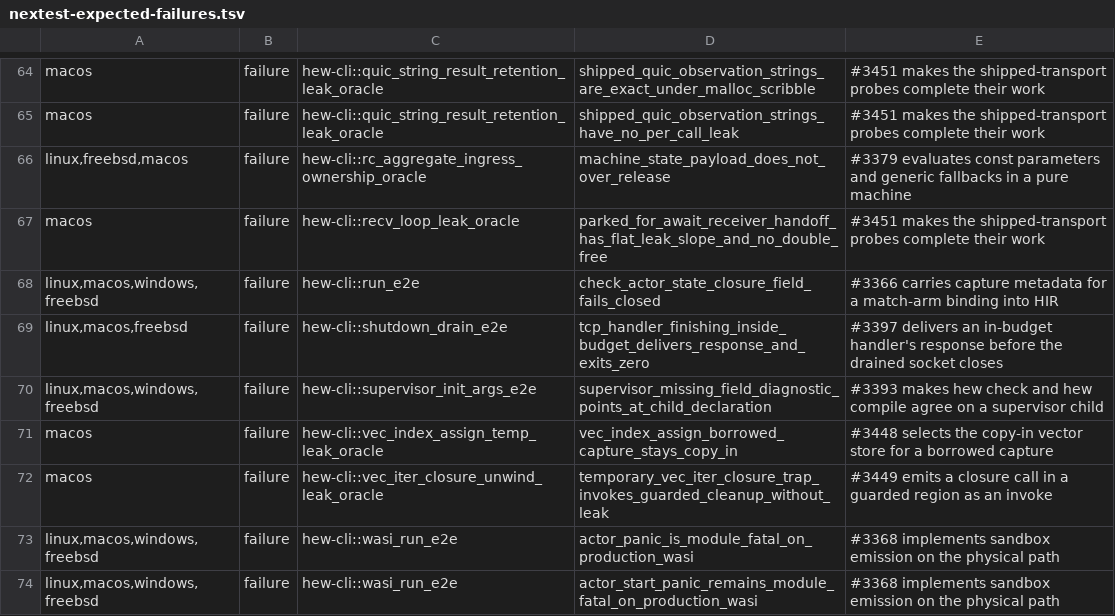
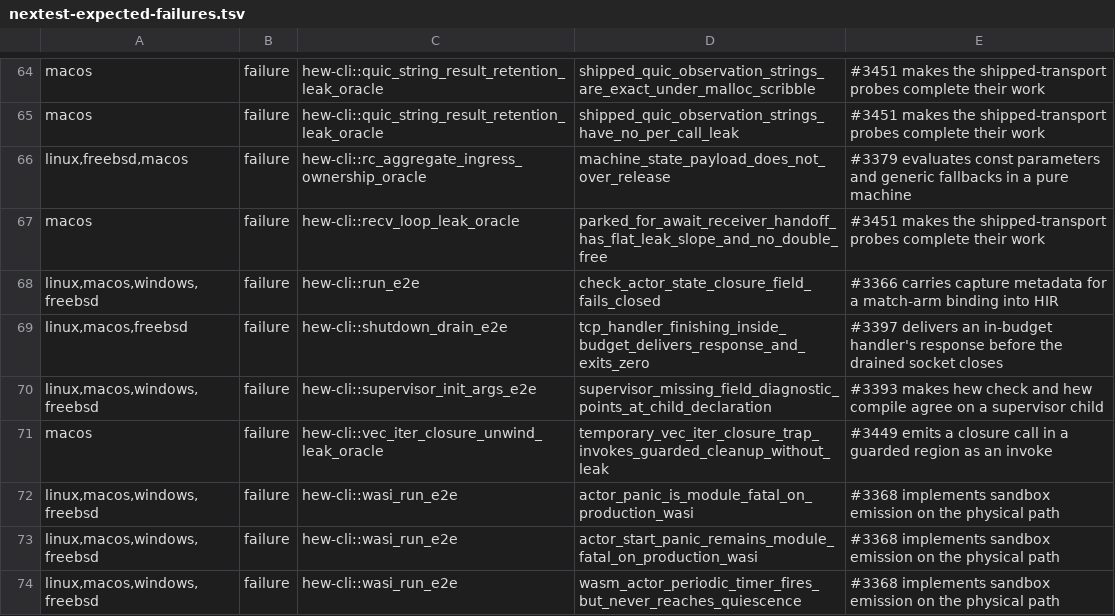
Before and after one commit to hew-lang/hew, a TSV file: scripts/nextest-expected-failures.tsv, drawn as a sheet; only a part is shown, gaps mark what is left out; the shorter side is filled out with more unchanged rows.

Commit message:
test(hew-cli): prove the borrowed capture survives its own store, not a symbol (#3519)
The oracle demanded the copy-in vector store and forbade the moving one, but the
compiler clones the capture and moves that clone, which is both correct and one
allocation cheaper - the symbol it banned is the right one. Each invocation now
reads the capture back after its own store, so a store that handed the env's
`Holder` to the vector fails in that same call.

```diff
--- a/scripts/nextest-expected-failures.tsv
+++ b/scripts/nextest-expected-failures.tsv
@@ -70,3 +70,2 @@ linux,macos,freebsd	failure	hew-cli::shutdown_drain_e2e	tcp_handler_finishing_in
 linux,macos,windows,freebsd	failure	hew-cli::supervisor_init_args_e2e	supervisor_missing_field_diagnostic_points_at_child_declaration	#3393 makes hew check and hew compile agree on a supervisor child
-macos	failure	hew-cli::vec_index_assign_temp_leak_oracle	vec_index_assign_borrowed_capture_stays_copy_in	#3448 selects the copy-in vector store for a borrowed capture
 macos	failure	hew-cli::vec_iter_closure_unwind_leak_oracle	temporary_vec_iter_closure_trap_invokes_guarded_cleanup_without_leak	#3449 emits a closure call in a guarded region as an invoke
```
Also changed, not shown: 1 other file.
